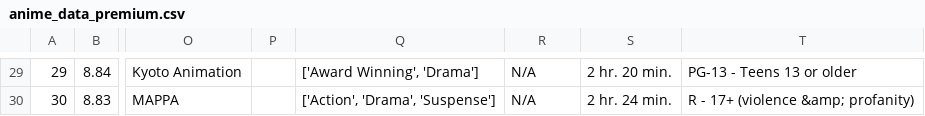
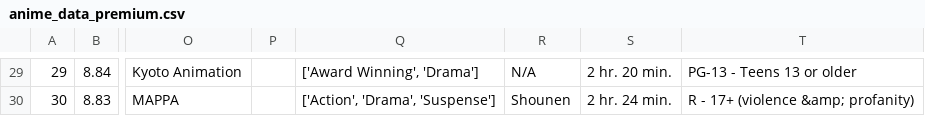
Before and after one commit to nika-jost/Projektna_naloga, a CSV file: anime_data_premium.csv, drawn as a sheet; only a part is shown, gaps mark what is left out; the diff covers the shown part only; the diff names each change by its address in the sheet, - before the commit and + after, or states it on an @@ line.

```diff
--- a/anime_data_premium.csv
+++ b/anime_data_premium.csv
-R30: N/A
+R30: Shounen
```
Also changed, not shown: 27 edited cells elsewhere in this file, 2 other files.
